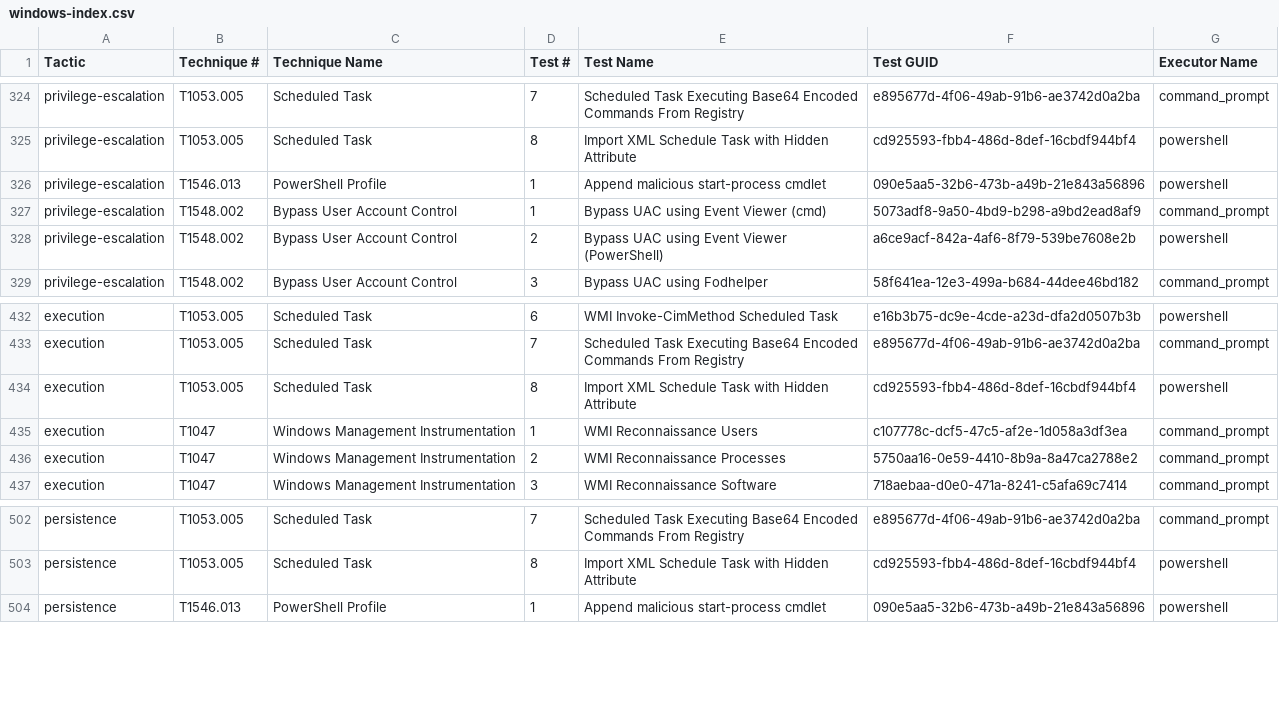
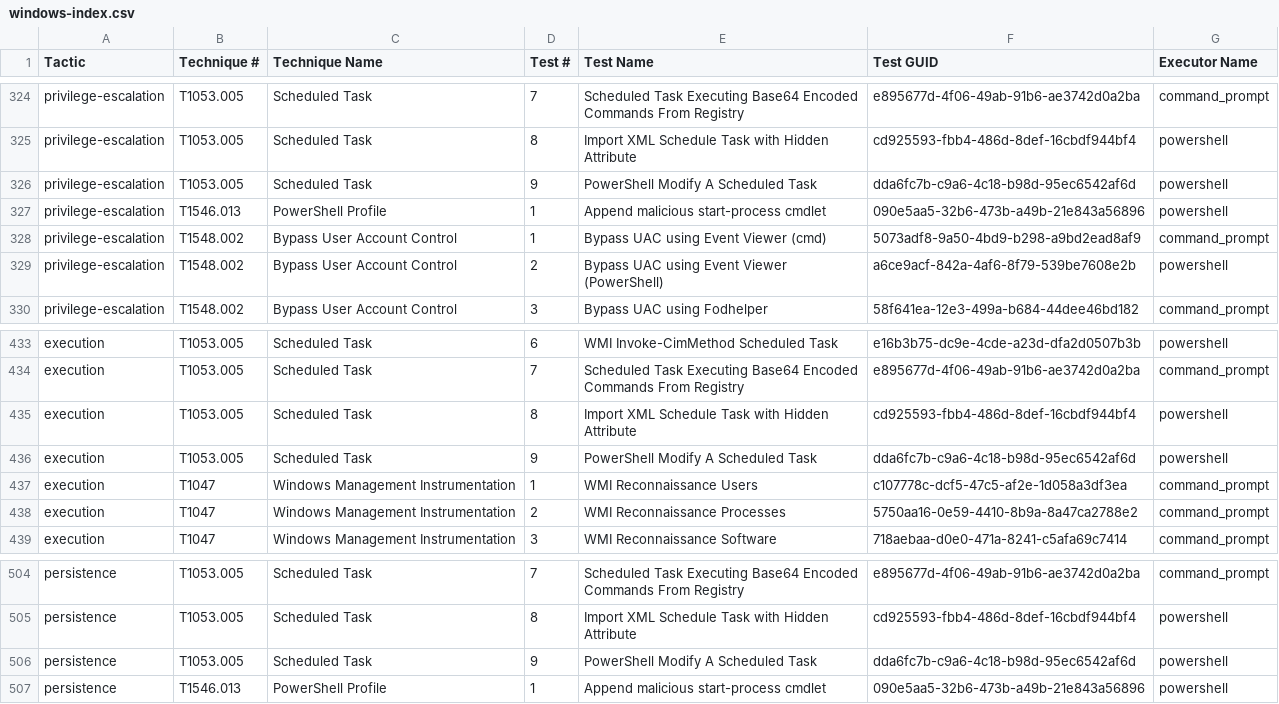
Before and after one commit to redcanaryco/atomic-red-team, a CSV file: atomics/Indexes/Indexes-CSV/windows-index.csv, drawn as a sheet; only a part is shown, gaps mark what is left out; the diff names each change by its address in the sheet, - before the commit and + after, or states it on an @@ line.

```diff
--- a/atomics/Indexes/Indexes-CSV/windows-index.csv
+++ b/atomics/Indexes/Indexes-CSV/windows-index.csv
+row 326: privilege-escalation | T1053.005 | Scheduled Task | 9 | PowerShell Modify A Scheduled Task | dda6fc7b-c9a6-4c18-b98d-95ec6542af6d | powershell
+row 436: execution | T1053.005 | Scheduled Task | 9 | PowerShell Modify A Scheduled Task | dda6fc7b-c9a6-4c18-b98d-95ec6542af6d | powershell
+row 506: persistence | T1053.005 | Scheduled Task | 9 | PowerShell Modify A Scheduled Task | dda6fc7b-c9a6-4c18-b98d-95ec6542af6d | powershell
```
Also changed, not shown: atomics/Indexes/Indexes-CSV/index.csv, atomics/Indexes/Indexes-CSV/linux-index.csv, 10 other files.
